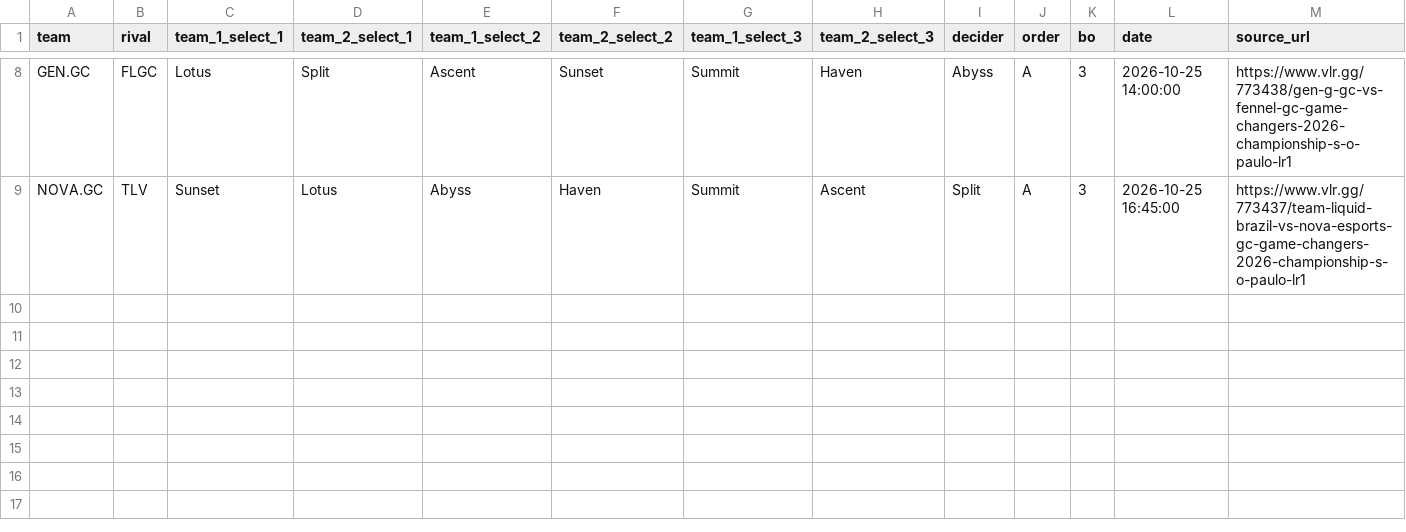
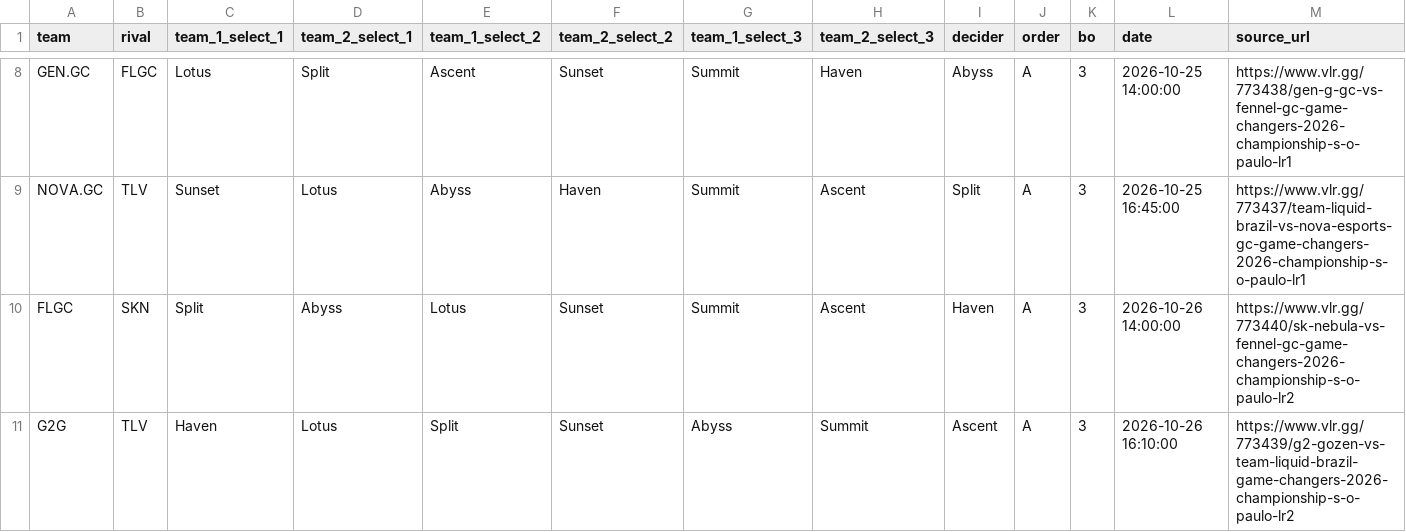
Before and after one commit to RkTcaster/vlr-scraper, a CSV file: csv/game_changers_2026_championship_são_paulo/draft_game_changers_2026_championship_são_paulo.csv, drawn as a sheet; only a part is shown, gaps mark what is left out; rows hold the shown columns only; the diff names each change by its address in the sheet, - before the commit and + after, or states it on an @@ line.

```diff
--- a/csv/game_changers_2026_championship_são_paulo/draft_game_changers_2026_championship_são_paulo.csv
+++ b/csv/game_changers_2026_championship_são_paulo/draft_game_changers_2026_championship_são_paulo.csv
+row 10: FLGC | SKN | Split | Abyss | Lotus | Sunset | Summit | Ascent | Haven | A | 3 | 2026-10-26 14:00:00 | https://www.vlr.gg/773440/sk-nebula-vs-fennel-gc-game-changers-2026-championship-s-o-paulo-lr2
+row 11: G2G | TLV | Haven | Lotus | Split | Sunset | Abyss | Summit | Ascent | A | 3 | 2026-10-26 16:10:00 | https://www.vlr.gg/773439/g2-gozen-vs-team-liquid-brazil-game-changers-2026-championship-s-o-paulo-lr2
```
Also changed, not shown: csv/scrape_log.csv, csv/upload_log.csv, 4 other files.
